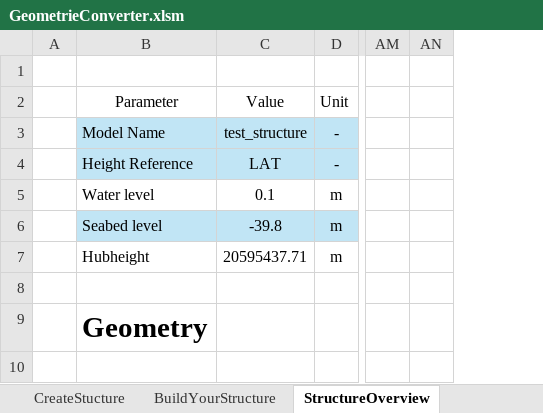
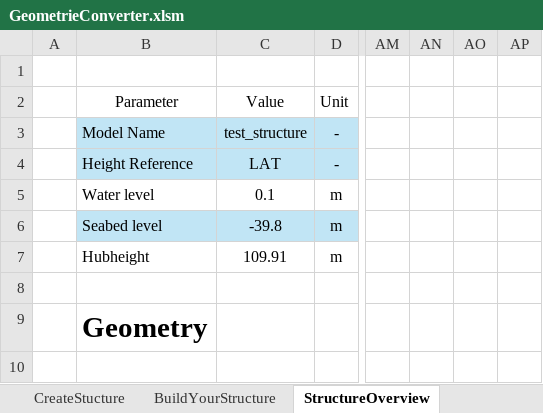
Before and after one commit to J-B-O-Offshore/GeometryConverter, an Excel workbook: GeometrieConverter.xlsm, sheet StructureOverview, drawn as a sheet; only a part is shown, gaps mark what is left out; values as stored, in another font and other column widths than the file's, no borders; table styles not drawn; the diff names each change by its address in the sheet, - before the commit and + after, or states it on an @@ line.

```diff
--- a/GeometrieConverter.xlsm (sheet StructureOverview)
+++ b/GeometrieConverter.xlsm (sheet StructureOverview)
+column AN, empty
+column AO, empty
-C7: 20595437.71
+C7: 109.91
```
Also changed, not shown: other sheet tabs, formulas that keep their value, charts or pictures, 4 other files.
